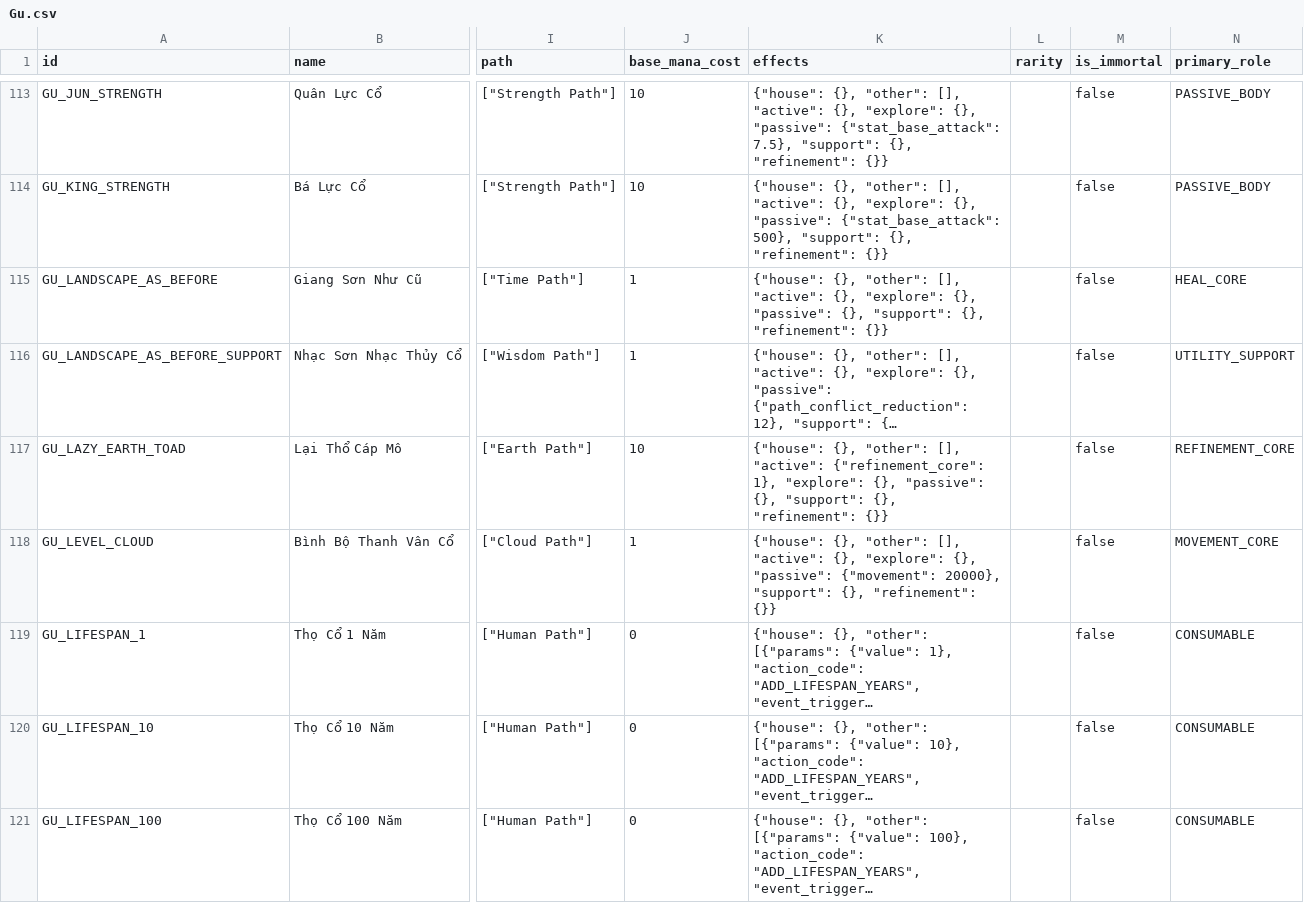
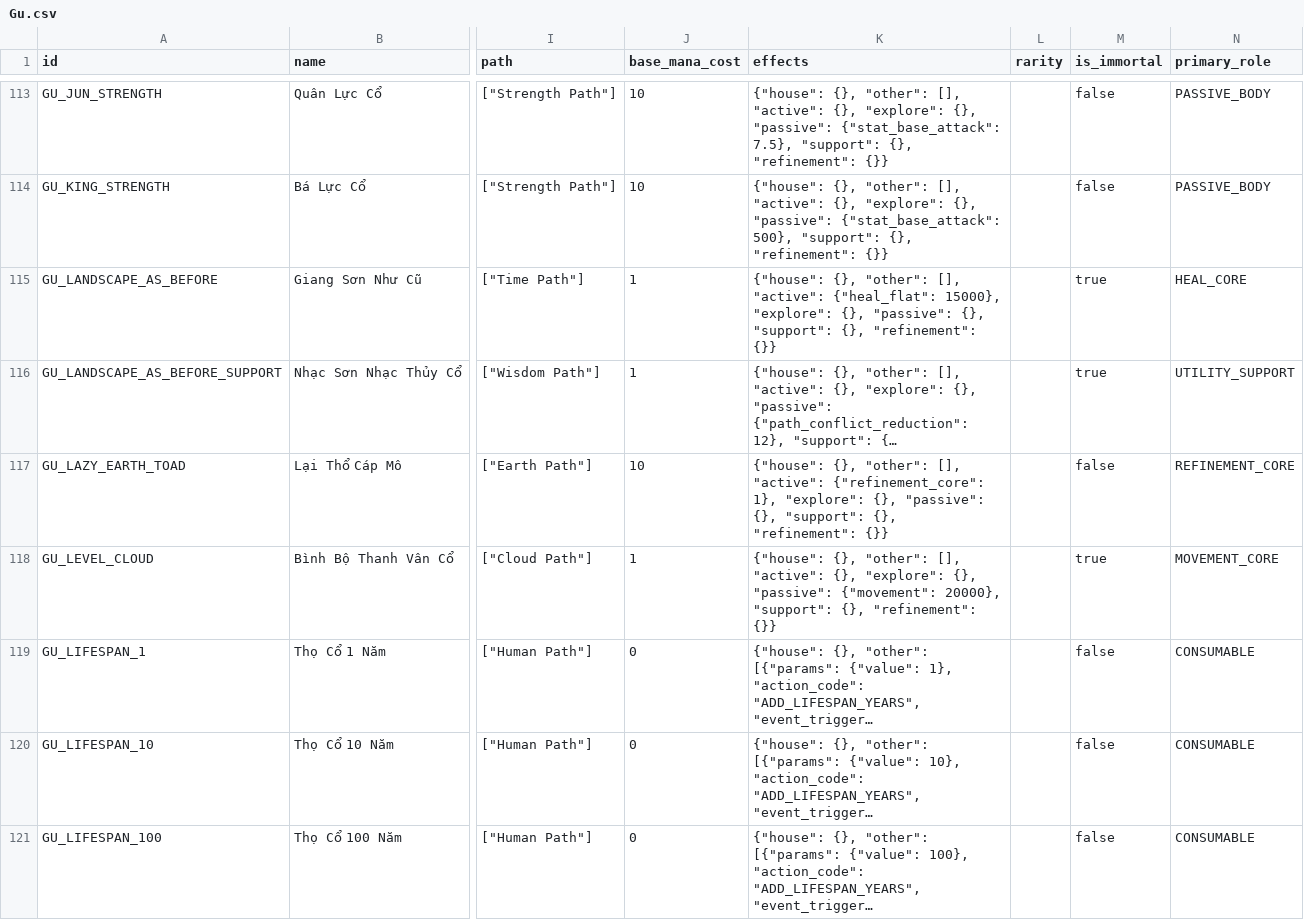
Before and after one commit to VipPro67/GuWorld, a CSV file: backend/cmd/server/data/Gu.csv, drawn as a sheet; only a part is shown, gaps mark what is left out; long unchanged cells end in …; the diff covers the shown part only; the diff names each change by its address in the sheet, - before the commit and + after, or states it on an @@ line.

Commit message:
Update GAME_DATA.md and add GuRankScaling.md for enhanced balance reference
- Updated the line count and description for `backend/Gu.csv` in GAME_DATA.md to include scaling reference.
- Added GuRankScaling.md to define strength scaling for effects based on rank, including formulas and guidelines for adjustments in Gu.csv.

```diff
--- a/backend/cmd/server/data/Gu.csv
+++ b/backend/cmd/server/data/Gu.csv
-K115 (effects): …[], "active": {}, "explore": {},…
+K115 (effects): …[], "active": {"heal_flat": 15000}, "explore": {},…
-M115:M116 (is_immortal): false
+M115:M116 (is_immortal): true
-M118 (is_immortal): false
+M118 (is_immortal): true
```
Also changed, not shown: 7 added rows and 55 edited cells elsewhere in this file, 2 other files.
